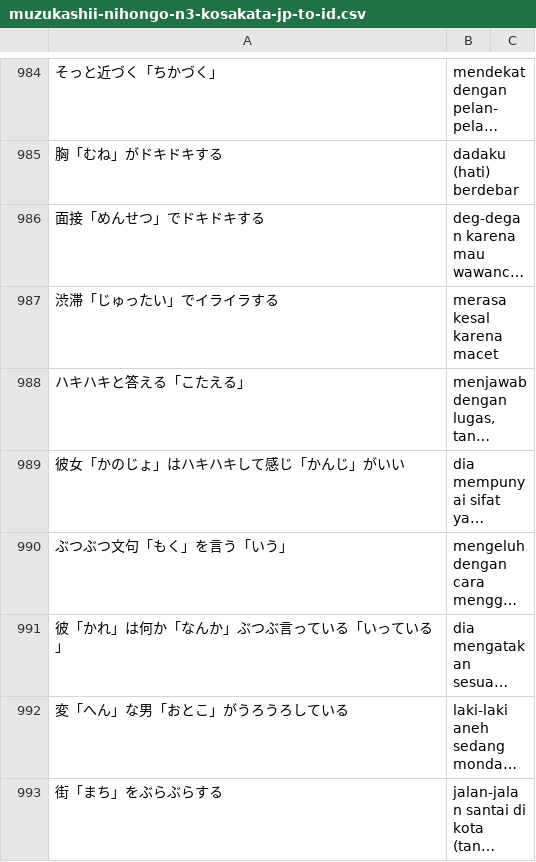
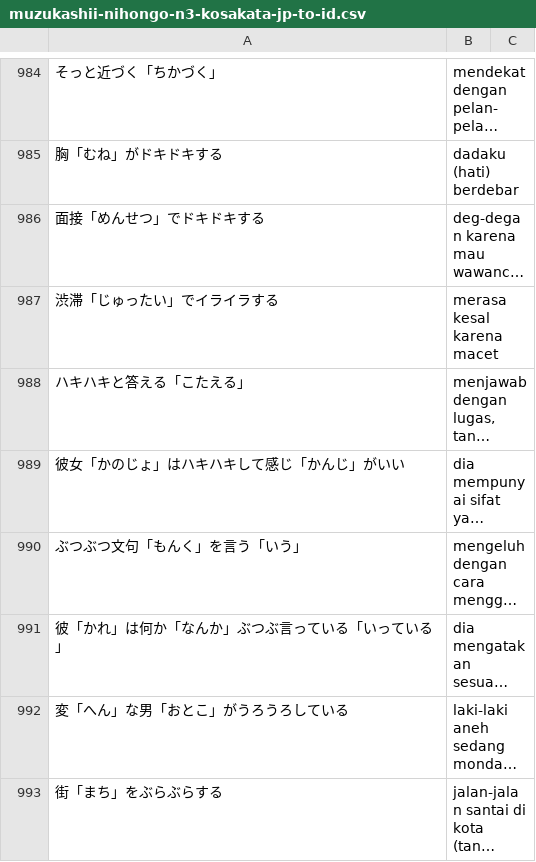
Before and after one commit to moemoe89/simple-quizify, a CSV file: muzukashii-nihongo-n3-kosakata-jp-to-id.csv, drawn as a sheet; only a part is shown, gaps mark what is left out; long unchanged cells end in …; the diff names each change by its address in the sheet, - before the commit and + after, or states it on an @@ line.

Commit message:
fix: words

```diff
--- a/muzukashii-nihongo-n3-kosakata-jp-to-id.csv
+++ b/muzukashii-nihongo-n3-kosakata-jp-to-id.csv
-A990: ぶつぶつ文句「もく」を言う「いう」
+A990: ぶつぶつ文句「もんく」を言う「いう」
```
